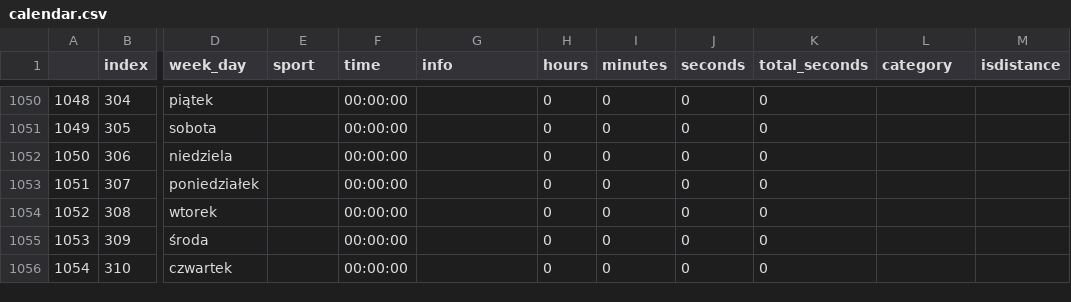
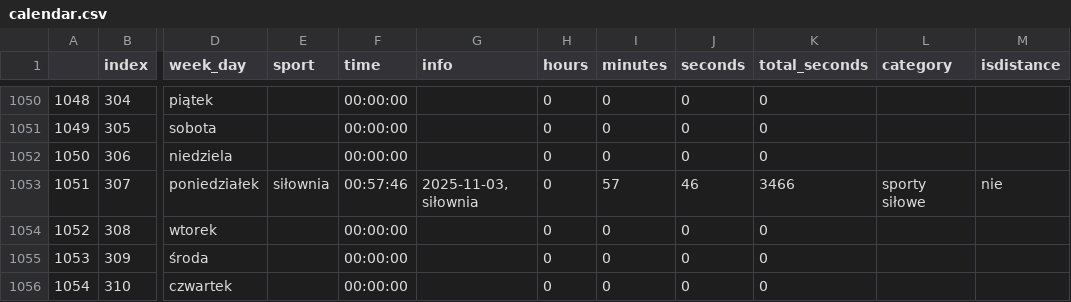
Before and after one commit to przemekolender/SportTracker, a CSV file: files/calendar.csv, drawn as a sheet; only a part is shown, gaps mark what is left out; the diff names each change by its address in the sheet, - before the commit and + after, or states it on an @@ line.

```diff
--- a/files/calendar.csv
+++ b/files/calendar.csv
-E1053 (sport): (empty)
+E1053 (sport): siłownia
-F1053 (time): 00:00:00
+F1053 (time): 00:57:46
-G1053 (info): (empty)
+G1053 (info): 2025-11-03, siłownia
-I1053 (minutes): 0
+I1053 (minutes): 57
-J1053 (seconds): 0
+J1053 (seconds): 46
-K1053 (total_seconds): 0
+K1053 (total_seconds): 3466
-L1053 (category): (empty)
+L1053 (category): sporty siłowe
-M1053 (isdistance): (empty)
+M1053 (isdistance): nie
```
Also changed, not shown: files/workouts.csv.
